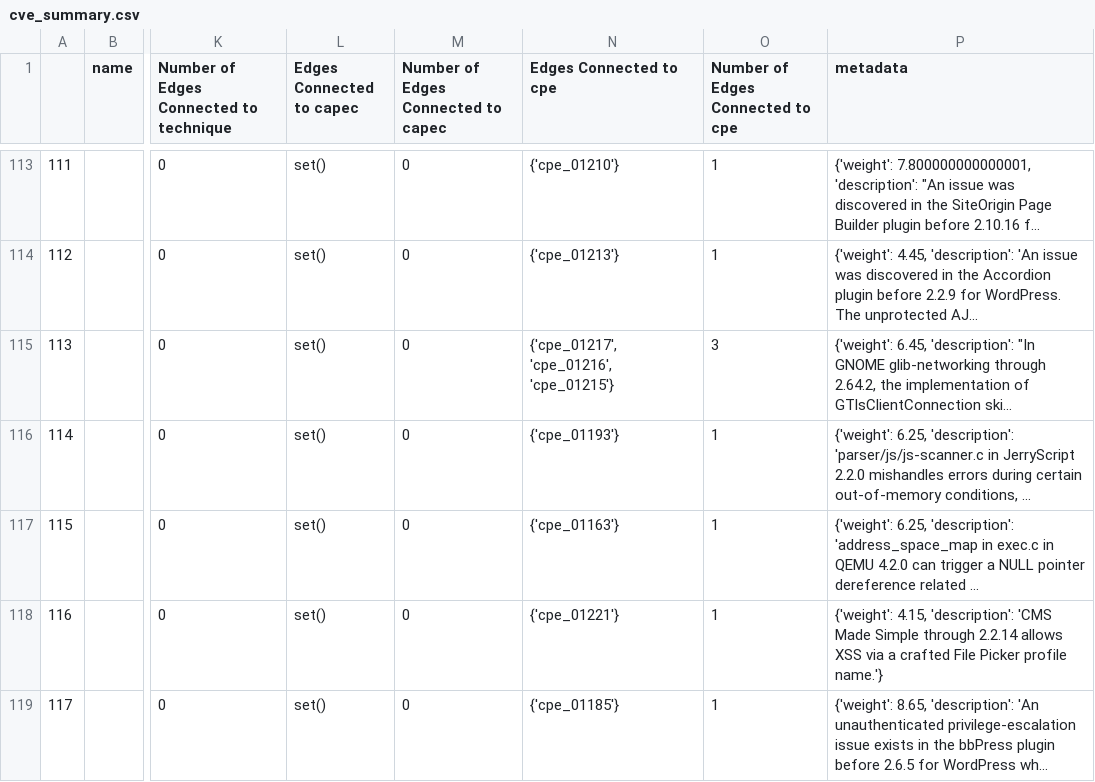
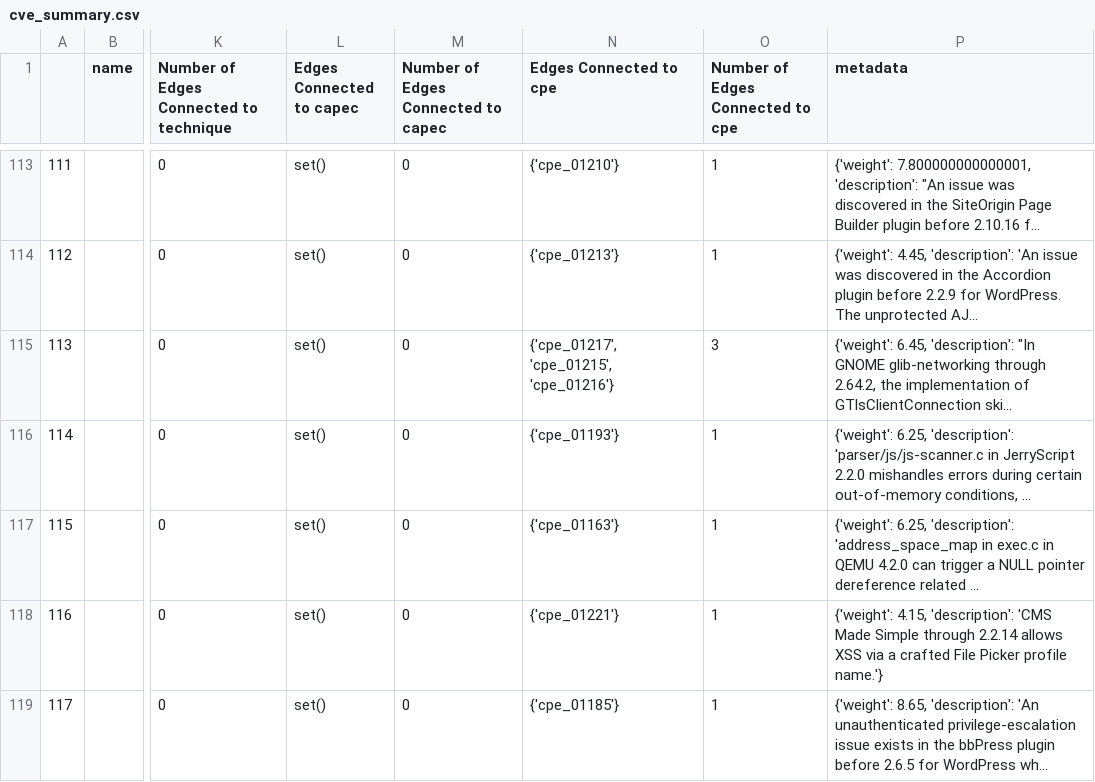
Before and after one commit to ALFA-group/BRON, a CSV file: example_data/example_output_data/all_cves_all_versions/cve_summary.csv, drawn as a sheet; only a part is shown, gaps mark what is left out; long unchanged cells end in …; the diff covers the shown part only; the diff names each change by its address in the sheet, - before the commit and + after, or states it on an @@ line.

```diff
--- a/example_data/example_output_data/all_cves_all_versions/cve_summary.csv
+++ b/example_data/example_output_data/all_cves_all_versions/cve_summary.csv
-N115 (Edges Connected to cpe): {'cpe_01217', 'cpe_01216', 'cpe_01215'}
+N115 (Edges Connected to cpe): {'cpe_01217', 'cpe_01215', 'cpe_01216'}
```
Also changed, not shown: 16 edited cells elsewhere in this file, example_data/example_output_data/all_cves_all_versions/capec_summary.csv, example_data/example_output_data/all_cves_all_versions/cpe_summary.csv, 17 other files.
